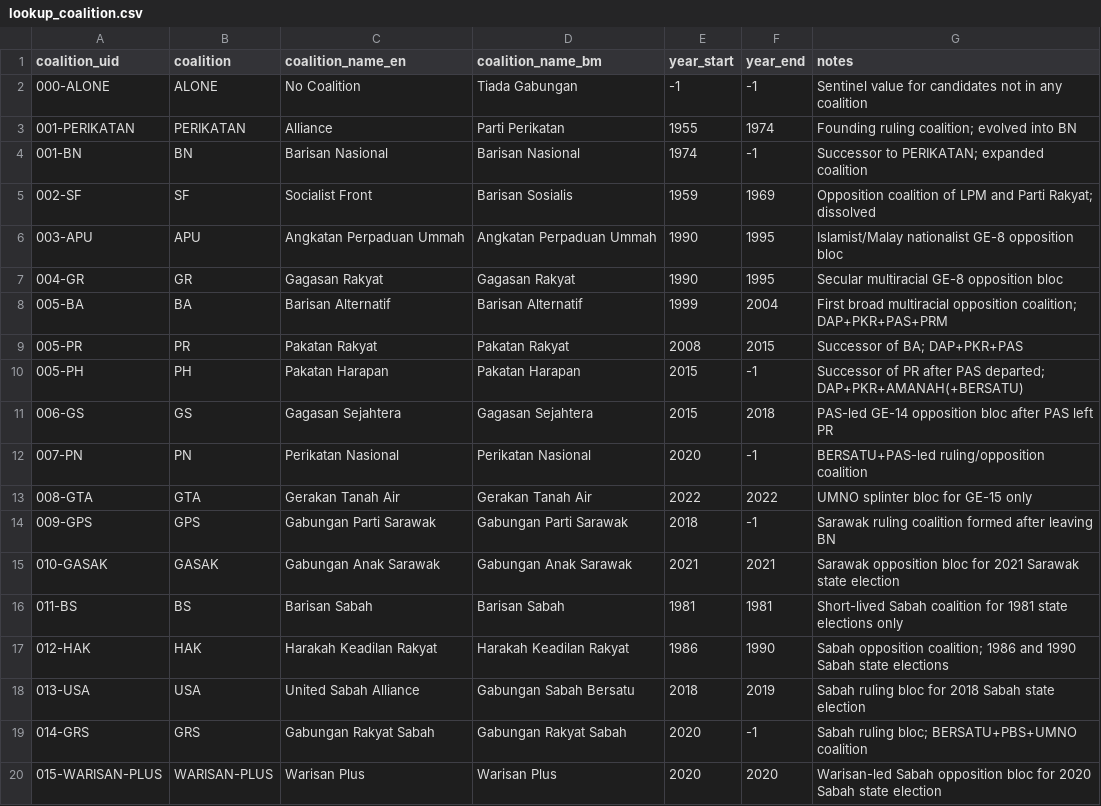
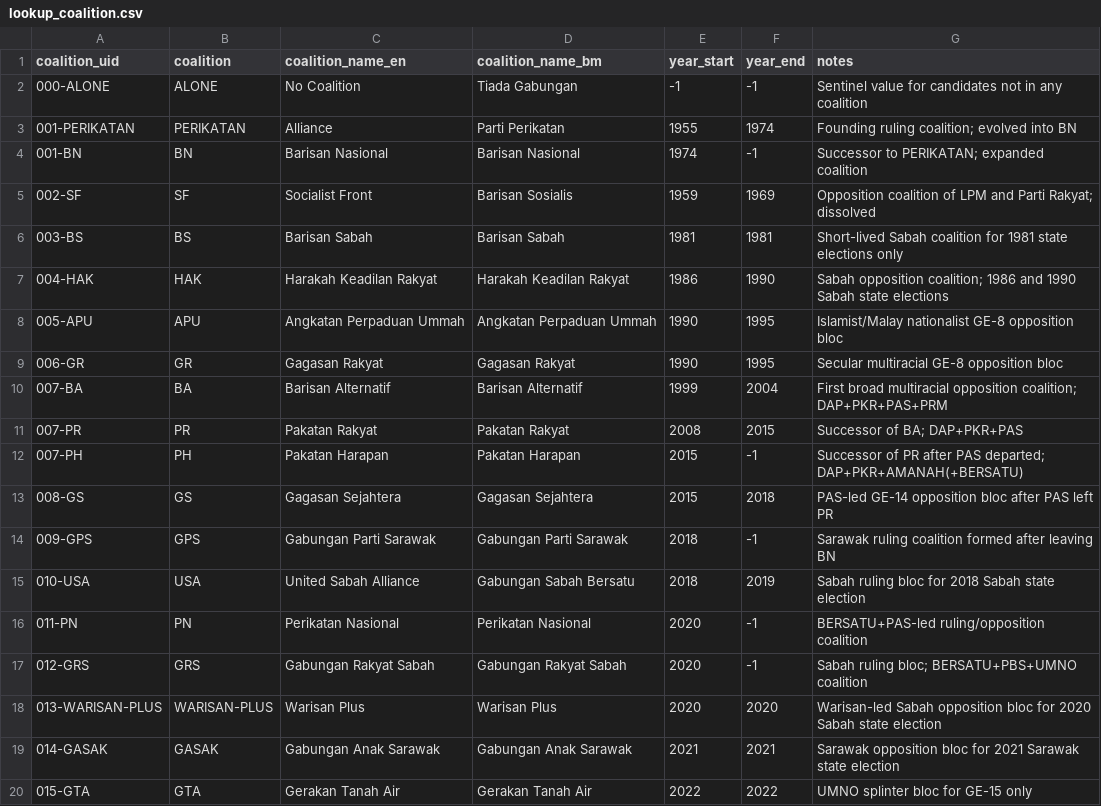
Before and after one commit to Thevesh/paper-meco-results, a CSV file: data/lookup_coalition.csv, drawn as a sheet.

Commit message:
Fix: Coalition UID ordering

```diff
--- a/data/lookup_coalition.csv
+++ b/data/lookup_coalition.csv
@@ -5,16 +5,16 @@ coalition_uid,coalition,coalition_name_en,coalition_name_bm,year_start,year_end,
 002-SF,SF,Socialist Front,Barisan Sosialis,1959,1969,Opposition coalition of LPM and Parti Rakyat; dissolved
-003-APU,APU,Angkatan Perpaduan Ummah,Angkatan Perpaduan Ummah,1990,1995,Islamist/Malay nationalist GE-8 opposition bloc
-004-GR,GR,Gagasan Rakyat,Gagasan Rakyat,1990,1995,Secular multiracial GE-8 opposition bloc
-005-BA,BA,Barisan Alternatif,Barisan Alternatif,1999,2004,First broad multiracial opposition coalition; DAP+PKR+PAS+PRM
-005-PR,PR,Pakatan Rakyat,Pakatan Rakyat,2008,2015,Successor of BA; DAP+PKR+PAS
-005-PH,PH,Pakatan Harapan,Pakatan Harapan,2015,-1,Successor of PR after PAS departed; DAP+PKR+AMANAH(+BERSATU)
-006-GS,GS,Gagasan Sejahtera,Gagasan Sejahtera,2015,2018,PAS-led GE-14 opposition bloc after PAS left PR
-007-PN,PN,Perikatan Nasional,Perikatan Nasional,2020,-1,BERSATU+PAS-led ruling/opposition coalition
-008-GTA,GTA,Gerakan Tanah Air,Gerakan Tanah Air,2022,2022,UMNO splinter bloc for GE-15 only
+003-BS,BS,Barisan Sabah,Barisan Sabah,1981,1981,Short-lived Sabah coalition for 1981 state elections only
+004-HAK,HAK,Harakah Keadilan Rakyat,Harakah Keadilan Rakyat,1986,1990,Sabah opposition coalition; 1986 and 1990 Sabah state elections
+005-APU,APU,Angkatan Perpaduan Ummah,Angkatan Perpaduan Ummah,1990,1995,Islamist/Malay nationalist GE-8 opposition bloc
+006-GR,GR,Gagasan Rakyat,Gagasan Rakyat,1990,1995,Secular multiracial GE-8 opposition bloc
+007-BA,BA,Barisan Alternatif,Barisan Alternatif,1999,2004,First broad multiracial opposition coalition; DAP+PKR+PAS+PRM
+007-PR,PR,Pakatan Rakyat,Pakatan Rakyat,2008,2015,Successor of BA; DAP+PKR+PAS
+007-PH,PH,Pakatan Harapan,Pakatan Harapan,2015,-1,Successor of PR after PAS departed; DAP+PKR+AMANAH(+BERSATU)
+008-GS,GS,Gagasan Sejahtera,Gagasan Sejahtera,2015,2018,PAS-led GE-14 opposition bloc after PAS left PR
 009-GPS,GPS,Gabungan Parti Sarawak,Gabungan Parti Sarawak,2018,-1,Sarawak ruling coalition formed after leaving BN
-010-GASAK,GASAK,Gabungan Anak Sarawak,Gabungan Anak Sarawak,2021,2021,Sarawak opposition bloc for 2021 Sarawak state election
-011-BS,BS,Barisan Sabah,Barisan Sabah,1981,1981,Short-lived Sabah coalition for 1981 state elections only
-012-HAK,HAK,Harakah Keadilan Rakyat,Harakah Keadilan Rakyat,1986,1990,Sabah opposition coalition; 1986 and 1990 Sabah state elections
-013-USA,USA,United Sabah Alliance,Gabungan Sabah Bersatu,2018,2019,Sabah ruling bloc for 2018 Sabah state election
-014-GRS,GRS,Gabungan Rakyat Sabah,Gabungan Rakyat Sabah,2020,-1,Sabah ruling bloc; BERSATU+PBS+UMNO coalition
-015-WARISAN-PLUS,WARISAN-PLUS,Warisan Plus,Warisan Plus,2020,2020,Warisan-led Sabah opposition bloc for 2020 Sabah state election
+010-USA,USA,United Sabah Alliance,Gabungan Sabah Bersatu,2018,2019,Sabah ruling bloc for 2018 Sabah state election
+011-PN,PN,Perikatan Nasional,Perikatan Nasional,2020,-1,BERSATU+PAS-led ruling/opposition coalition
+012-GRS,GRS,Gabungan Rakyat Sabah,Gabungan Rakyat Sabah,2020,-1,Sabah ruling bloc; BERSATU+PBS+UMNO coalition
+013-WARISAN-PLUS,WARISAN-PLUS,Warisan Plus,Warisan Plus,2020,2020,Warisan-led Sabah opposition bloc for 2020 Sabah state election
+014-GASAK,GASAK,Gabungan Anak Sarawak,Gabungan Anak Sarawak,2021,2021,Sarawak opposition bloc for 2021 Sarawak state election
+015-GTA,GTA,Gerakan Tanah Air,Gerakan Tanah Air,2022,2022,UMNO splinter bloc for GE-15 only
```
Also changed, not shown: data/lookup_coalition_succession.csv, 4 other files.
